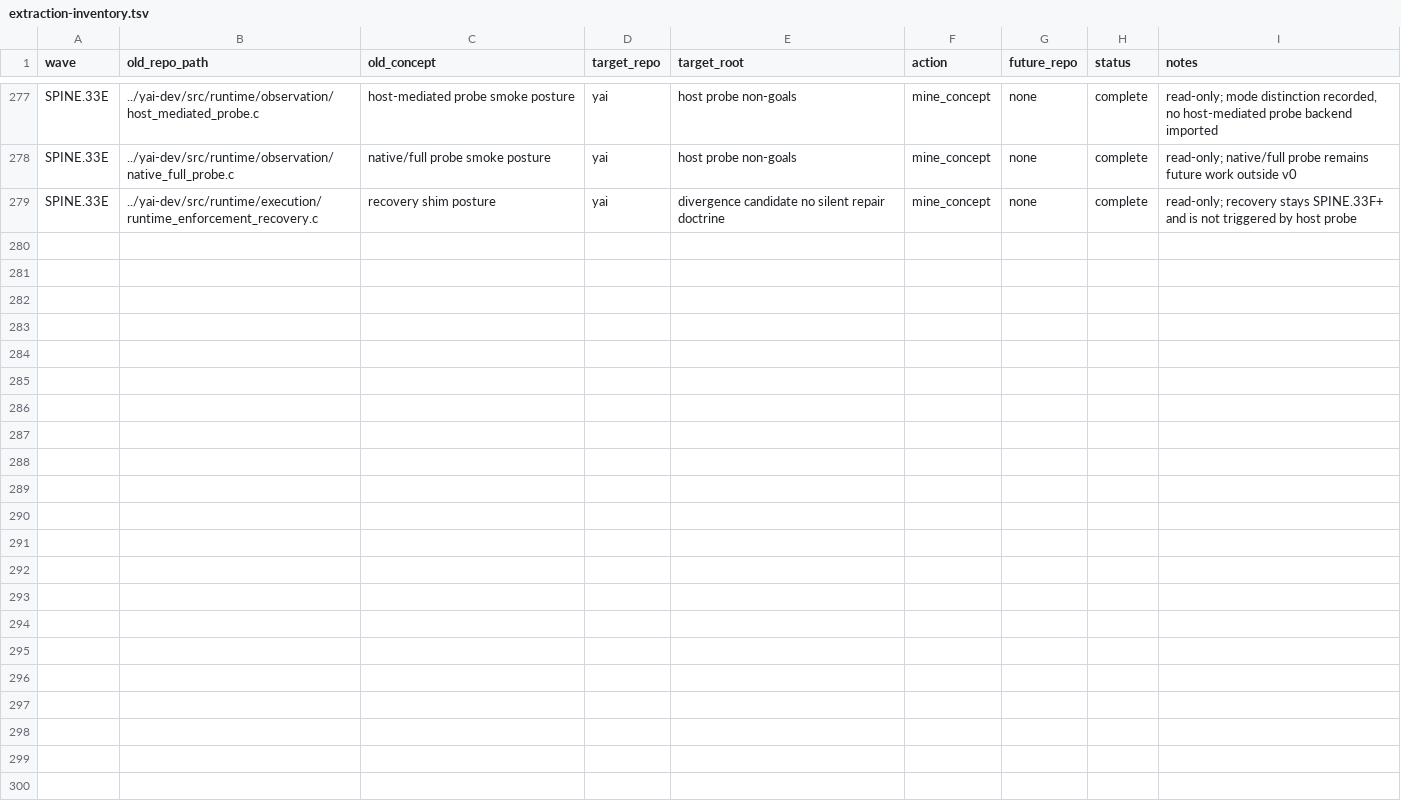
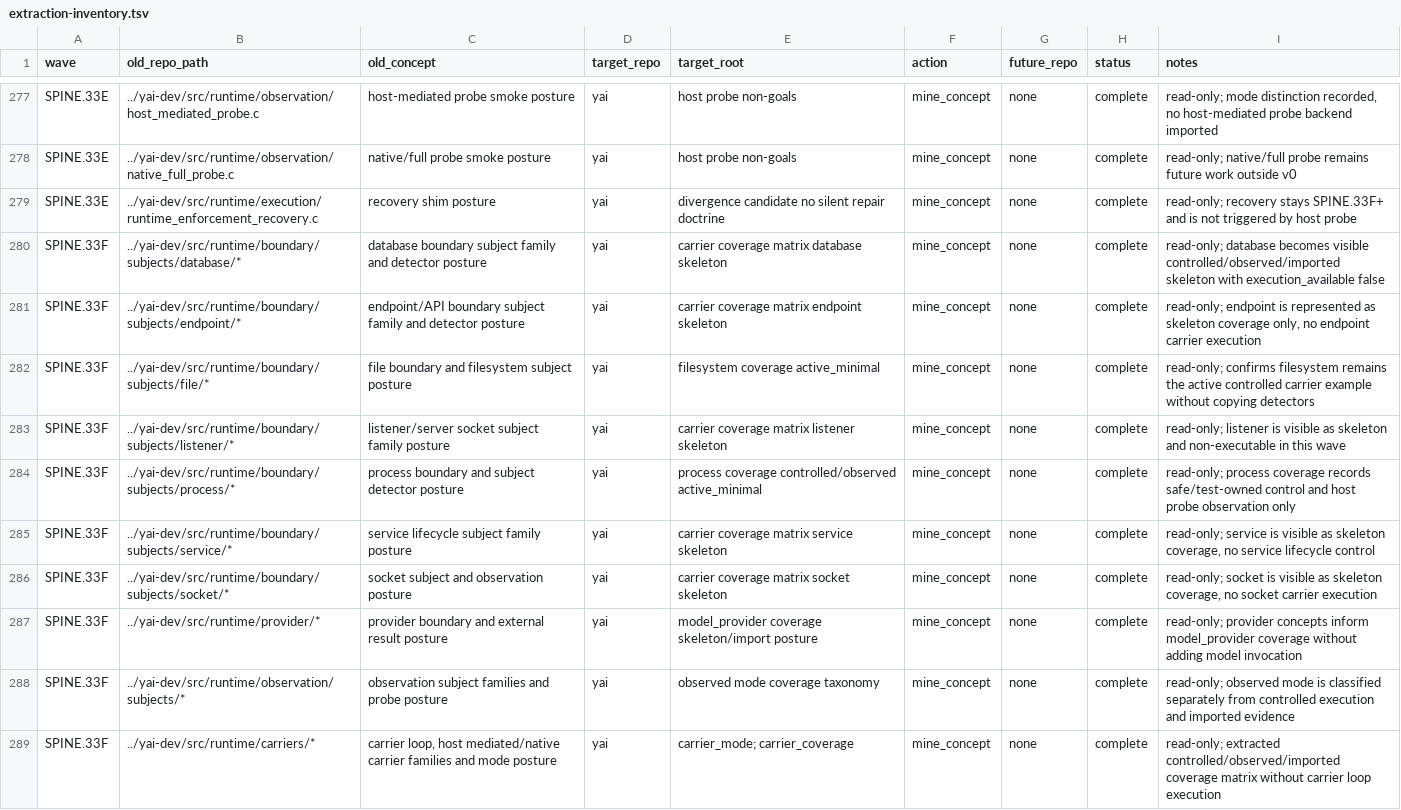
Before and after one commit to yailabs/yai-core, a TSV file: docs/internal/extraction-inventory.tsv, drawn as a sheet; only a part is shown, gaps mark what is left out; the diff names each change by its address in the sheet, - before the commit and + after, or states it on an @@ line.

Commit message:
SPINE.33F: add carrier coverage matrix

```diff
--- a/docs/internal/extraction-inventory.tsv
+++ b/docs/internal/extraction-inventory.tsv
+row 280: SPINE.33F | ../yai-dev/src/runtime/boundary/subjects/database/* | database boundary subject family and detector posture | yai | carrier coverage matrix database skeleton | mine_concept | none | complete | read-only; database becomes visible controlled/observed/imported skeleton with execution_available false
+row 281: SPINE.33F | ../yai-dev/src/runtime/boundary/subjects/endpoint/* | endpoint/API boundary subject family and detector posture | yai | carrier coverage matrix endpoint skeleton | mine_concept | none | complete | read-only; endpoint is represented as skeleton coverage only, no endpoint carrier execution
+row 282: SPINE.33F | ../yai-dev/src/runtime/boundary/subjects/file/* | file boundary and filesystem subject posture | yai | filesystem coverage active_minimal | mine_concept | none | complete | read-only; confirms filesystem remains the active controlled carrier example without copying detectors
+row 283: SPINE.33F | ../yai-dev/src/runtime/boundary/subjects/listener/* | listener/server socket subject family posture | yai | carrier coverage matrix listener skeleton | mine_concept | none | complete | read-only; listener is visible as skeleton and non-executable in this wave
+row 284: SPINE.33F | ../yai-dev/src/runtime/boundary/subjects/process/* | process boundary and subject detector posture | yai | process coverage controlled/observed active_minimal | mine_concept | none | complete | read-only; process coverage records safe/test-owned control and host probe observation only
+row 285: SPINE.33F | ../yai-dev/src/runtime/boundary/subjects/service/* | service lifecycle subject family posture | yai | carrier coverage matrix service skeleton | mine_concept | none | complete | read-only; service is visible as skeleton coverage, no service lifecycle control
+row 286: SPINE.33F | ../yai-dev/src/runtime/boundary/subjects/socket/* | socket subject and observation posture | yai | carrier coverage matrix socket skeleton | mine_concept | none | complete | read-only; socket is visible as skeleton coverage, no socket carrier execution
+row 287: SPINE.33F | ../yai-dev/src/runtime/provider/* | provider boundary and external result posture | yai | model_provider coverage skeleton/import posture | mine_concept | none | complete | read-only; provider concepts inform model_provider coverage without adding model invocation
+row 288: SPINE.33F | ../yai-dev/src/runtime/observation/subjects/* | observation subject families and probe posture | yai | observed mode coverage taxonomy | mine_concept | none | complete | read-only; observed mode is classified separately from controlled execution and imported evidence
+row 289: SPINE.33F | ../yai-dev/src/runtime/carriers/* | carrier loop, host mediated/native carrier families and mode posture | yai | carrier_mode; carrier_coverage | mine_concept | none | complete | read-only; extracted controlled/observed/imported coverage matrix without carrier loop execution
```
Also changed, not shown: 41 other files.
